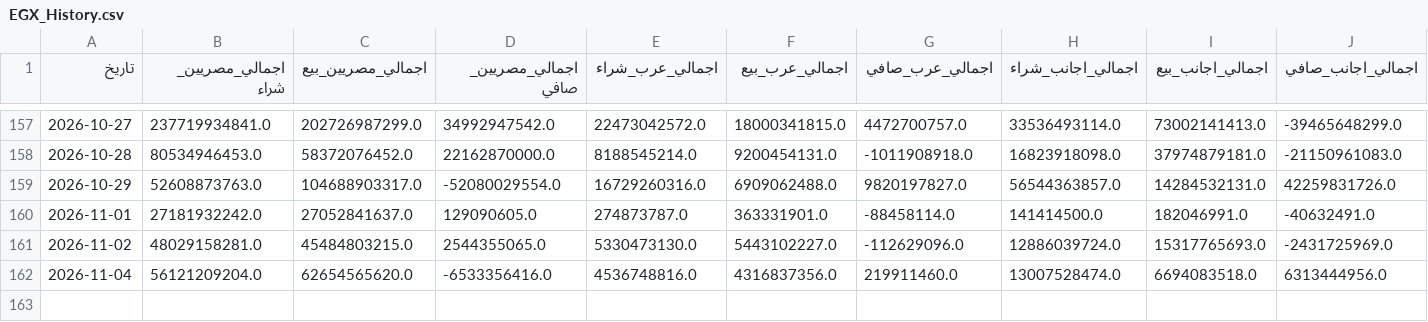
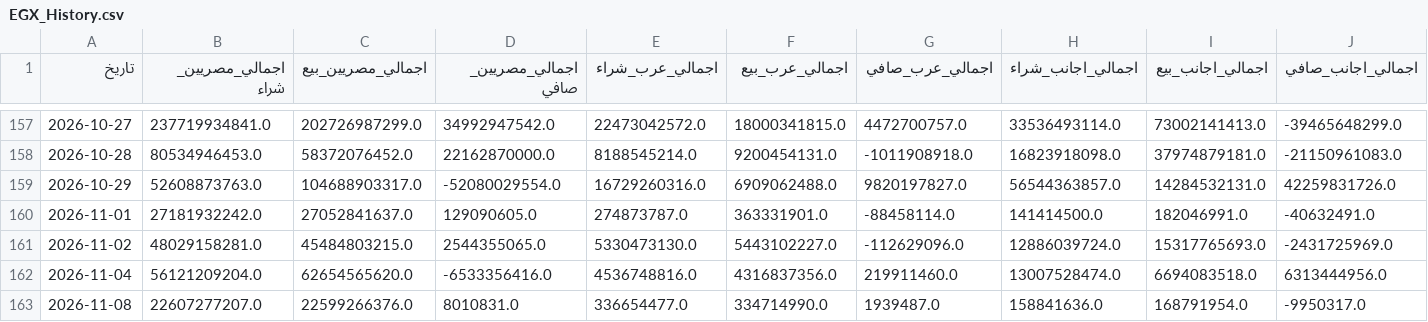
Before and after one commit to etrby91-glitch/egx-data, a CSV file: EGX_History.csv, drawn as a sheet; only a part is shown, gaps mark what is left out; rows hold the shown columns only; the diff names each change by its address in the sheet, - before the commit and + after, or states it on an @@ line.

```diff
--- a/EGX_History.csv
+++ b/EGX_History.csv
+row 163: 2026-11-08 | 22607277207.0 | 22599266376.0 | 8010831.0 | 336654477.0 | 334714990.0 | 1939487.0 | 158841636.0 | 168791954.0 | -9950317.0
```
